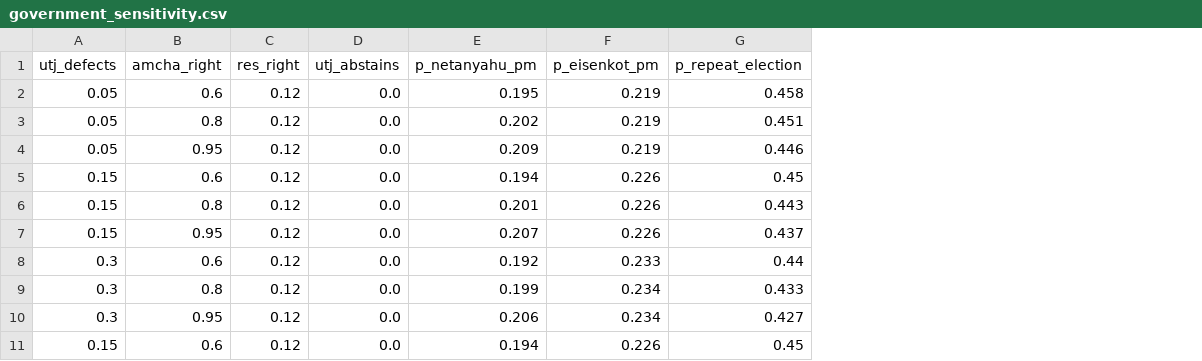
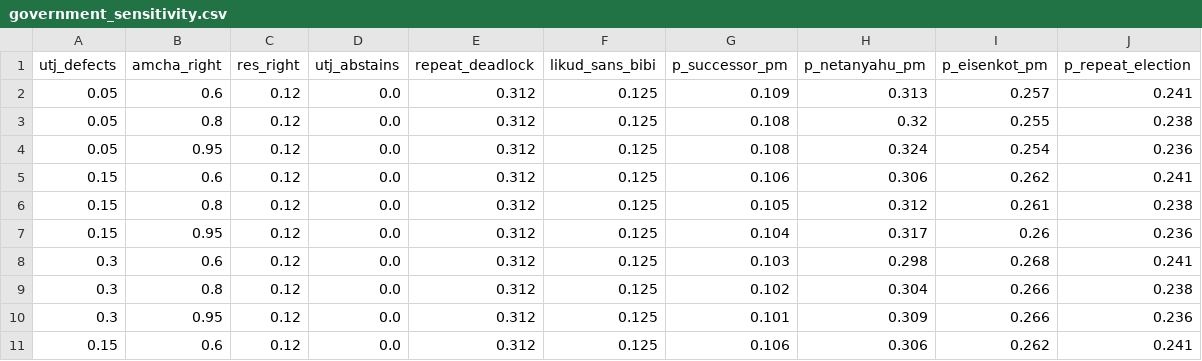
Before and after one commit to idoherling/2026_Election_Model, a CSV file: data/processed/government_sensitivity.csv, drawn as a sheet; only a part is shown; addresses are those after the commit; the diff covers the shown part only; the diff names each change by its address in the sheet, - before the commit and + after, or states it on an @@ line.

```diff
--- a/data/processed/government_sensitivity.csv
+++ b/data/processed/government_sensitivity.csv
+column E (repeat_deadlock), rows 2-11: all 0.312
+column F (likud_sans_bibi), rows 2-11: all 0.125
+column G (p_successor_pm), rows 2-11: 0.109 | 0.108 | 0.108 | 0.106 | 0.105 | 0.104 | 0.103 | 0.102 | 0.101 | 0.106
-H2 (p_netanyahu_pm): 0.195
+H2 (p_netanyahu_pm): 0.313
-I2 (p_eisenkot_pm): 0.219
+I2 (p_eisenkot_pm): 0.257
-J2 (p_repeat_election): 0.458
+J2 (p_repeat_election): 0.241
-H3 (p_netanyahu_pm): 0.202
+H3 (p_netanyahu_pm): 0.32
-I3 (p_eisenkot_pm): 0.219
+I3 (p_eisenkot_pm): 0.255
-J3 (p_repeat_election): 0.451
+J3 (p_repeat_election): 0.238
-H4 (p_netanyahu_pm): 0.209
+H4 (p_netanyahu_pm): 0.324
-I4 (p_eisenkot_pm): 0.219
+I4 (p_eisenkot_pm): 0.254
-J4 (p_repeat_election): 0.446
+J4 (p_repeat_election): 0.236
-H5 (p_netanyahu_pm): 0.194
+H5 (p_netanyahu_pm): 0.306
-I5 (p_eisenkot_pm): 0.226
+I5 (p_eisenkot_pm): 0.262
-J5 (p_repeat_election): 0.45
+J5 (p_repeat_election): 0.241
-H6 (p_netanyahu_pm): 0.201
+H6 (p_netanyahu_pm): 0.312
-I6 (p_eisenkot_pm): 0.226
+I6 (p_eisenkot_pm): 0.261
-J6 (p_repeat_election): 0.443
+J6 (p_repeat_election): 0.238
-H7 (p_netanyahu_pm): 0.207
+H7 (p_netanyahu_pm): 0.317
-I7 (p_eisenkot_pm): 0.226
+I7 (p_eisenkot_pm): 0.26
-J7 (p_repeat_election): 0.437
+J7 (p_repeat_election): 0.236
-H8 (p_netanyahu_pm): 0.192
+H8 (p_netanyahu_pm): 0.298
-I8 (p_eisenkot_pm): 0.233
+I8 (p_eisenkot_pm): 0.268
-J8 (p_repeat_election): 0.44
+J8 (p_repeat_election): 0.241
-H9 (p_netanyahu_pm): 0.199
+H9 (p_netanyahu_pm): 0.304
-I9:I10 (p_eisenkot_pm): 0.234
+I9:I10 (p_eisenkot_pm): 0.266
-J9 (p_repeat_election): 0.433
+J9 (p_repeat_election): 0.238
-H10 (p_netanyahu_pm): 0.206
+H10 (p_netanyahu_pm): 0.309
-J10 (p_repeat_election): 0.427
+J10 (p_repeat_election): 0.236
-H11 (p_netanyahu_pm): 0.194
+H11 (p_netanyahu_pm): 0.306
-I11 (p_eisenkot_pm): 0.226
+I11 (p_eisenkot_pm): 0.262
-J11 (p_repeat_election): 0.45
+J11 (p_repeat_election): 0.241
```
Also changed, not shown: 12 added rows and 12 edited cells elsewhere in this file, data/processed/bayes_forecast_2026.csv, data/processed/government_formation.csv, 41 other files.
